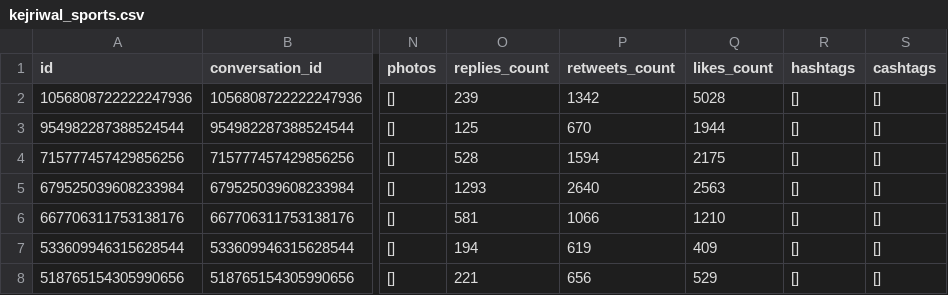
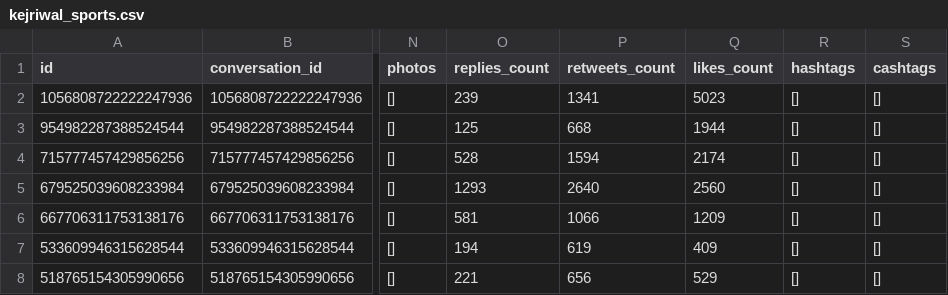
Before and after one commit to Aniketkkkk/CS424-Twitter, a CSV file: dataset_module_2/kejriwal_sports.csv, drawn as a sheet; only a part is shown, gaps mark what is left out; the diff names each change by its address in the sheet, - before the commit and + after, or states it on an @@ line.

```diff
--- a/dataset_module_2/kejriwal_sports.csv
+++ b/dataset_module_2/kejriwal_sports.csv
-P2 (retweets_count): 1342
+P2 (retweets_count): 1341
-Q2 (likes_count): 5028
+Q2 (likes_count): 5023
-P3 (retweets_count): 670
+P3 (retweets_count): 668
-Q4 (likes_count): 2175
+Q4 (likes_count): 2174
-Q5 (likes_count): 2563
+Q5 (likes_count): 2560
-Q6 (likes_count): 1210
+Q6 (likes_count): 1209
```
Also changed, not shown: dataset_module_1/poverty.csv, dataset_module_1/unemployment.csv, 15 other files.
